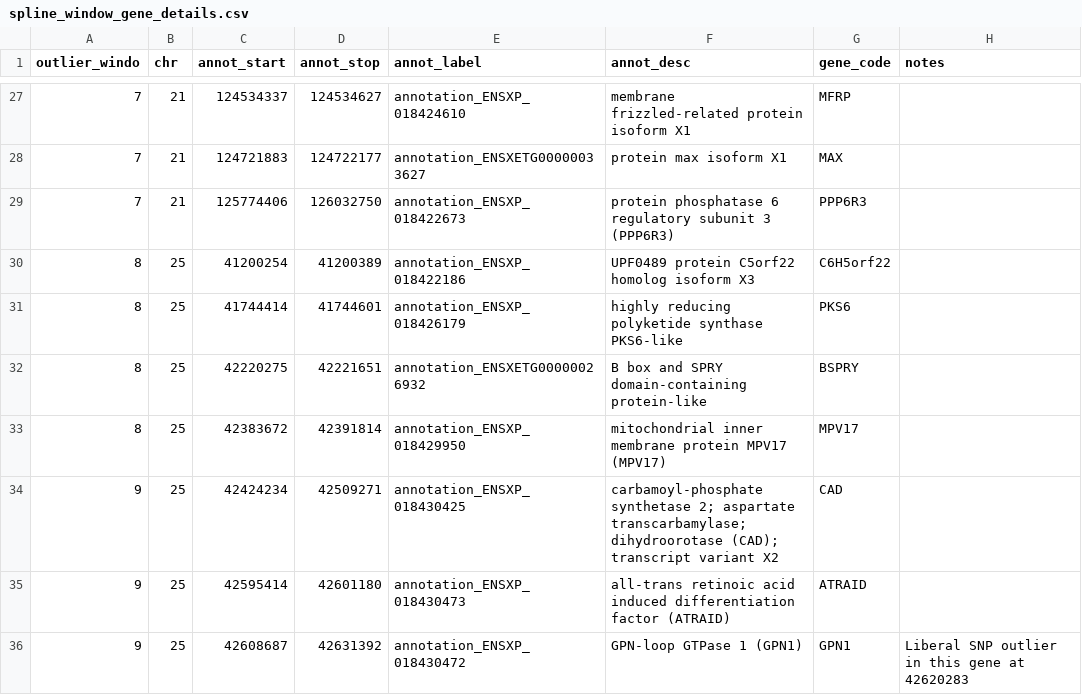
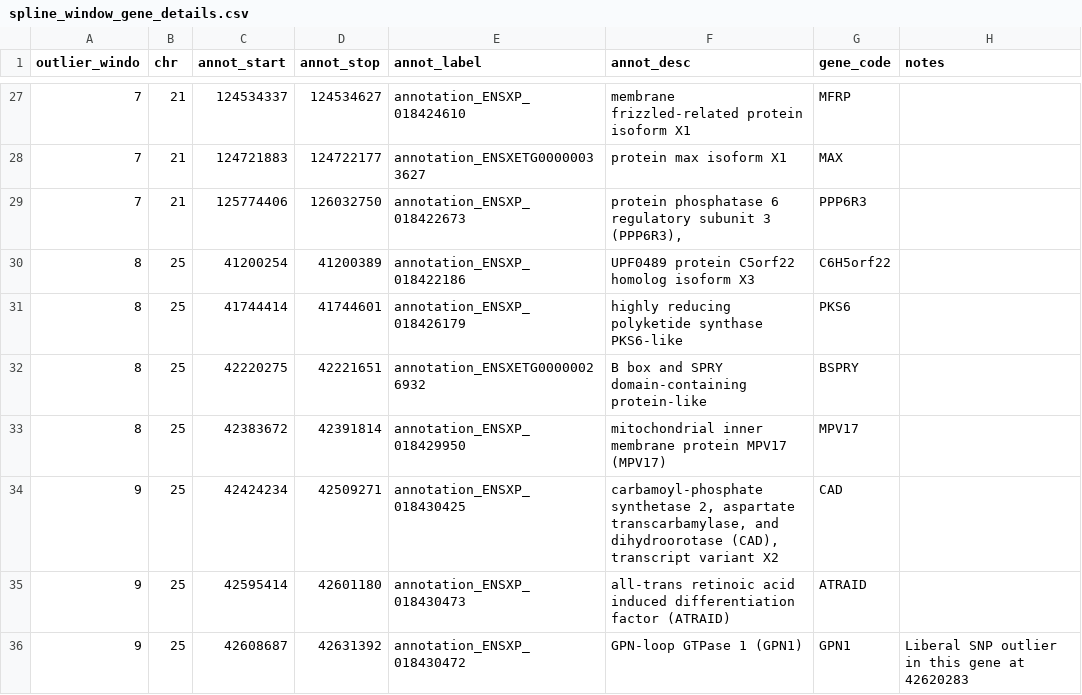
Before and after one commit to SNARL1/translocation, a CSV file: doc/manuscript/tables/spline_window_gene_details.csv, drawn as a sheet; only a part is shown, gaps mark what is left out.

```diff
--- a/doc/manuscript/tables/spline_window_gene_details.csv
+++ b/doc/manuscript/tables/spline_window_gene_details.csv
@@ -28,3 +28,3 @@ outlier_windo,chr,annot_start,annot_stop,annot_label,annot_desc,gene_code,notes
 7,21,124721883,124722177,annotation_ENSXETG00000033627,protein max isoform X1,MAX,
-7,21,125774406,126032750,annotation_ENSXP_018422673,protein phosphatase 6 regulatory subunit 3 (PPP6R3),PPP6R3,
+7,21,125774406,126032750,annotation_ENSXP_018422673,"protein phosphatase 6 regulatory subunit 3 (PPP6R3),",PPP6R3,
 8,25,41200254,41200389,annotation_ENSXP_018422186,UPF0489 protein C5orf22 homolog isoform X3,C6H5orf22,
@@ -33,3 +33,3 @@ outlier_windo,chr,annot_start,annot_stop,annot_label,annot_desc,gene_code,notes
 8,25,42383672,42391814,annotation_ENSXP_018429950,mitochondrial inner membrane protein MPV17 (MPV17),MPV17,
-9,25,42424234,42509271,annotation_ENSXP_018430425,carbamoyl-phosphate synthetase 2; aspartate transcarbamylase; dihydroorotase (CAD); transcript variant X2,CAD,
+9,25,42424234,42509271,annotation_ENSXP_018430425,"carbamoyl-phosphate synthetase 2, aspartate transcarbamylase, and dihydroorotase (CAD), transcript variant X2",CAD,
 9,25,42595414,42601180,annotation_ENSXP_018430473,all-trans retinoic acid induced differentiation factor (ATRAID),ATRAID,
```
Also changed, not shown: doc/manuscript/tables/gemma_outliers_strict_freq.csv, doc/manuscript/tables/spline_window_shared_outliers.csv, 1 other file.
